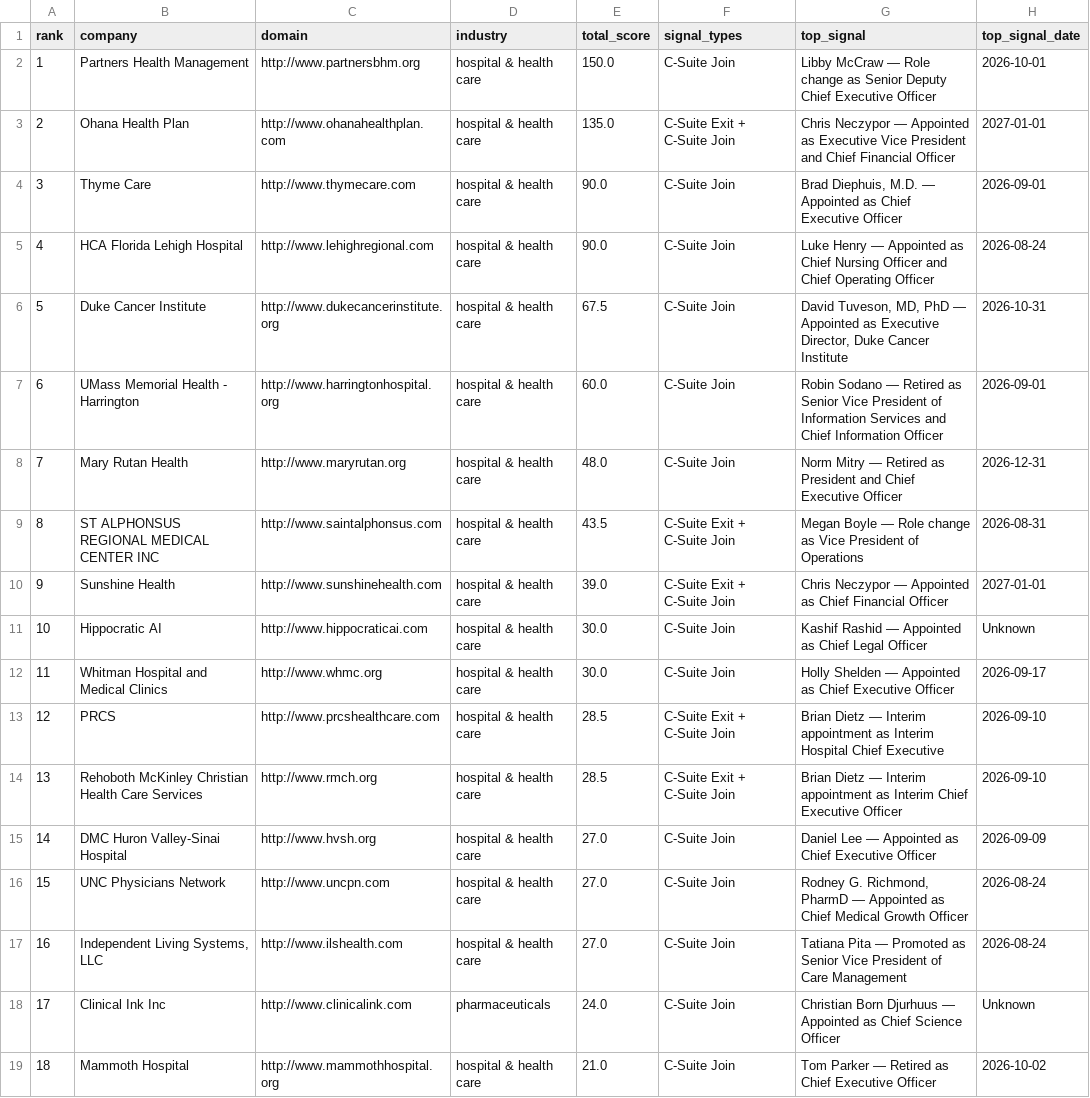
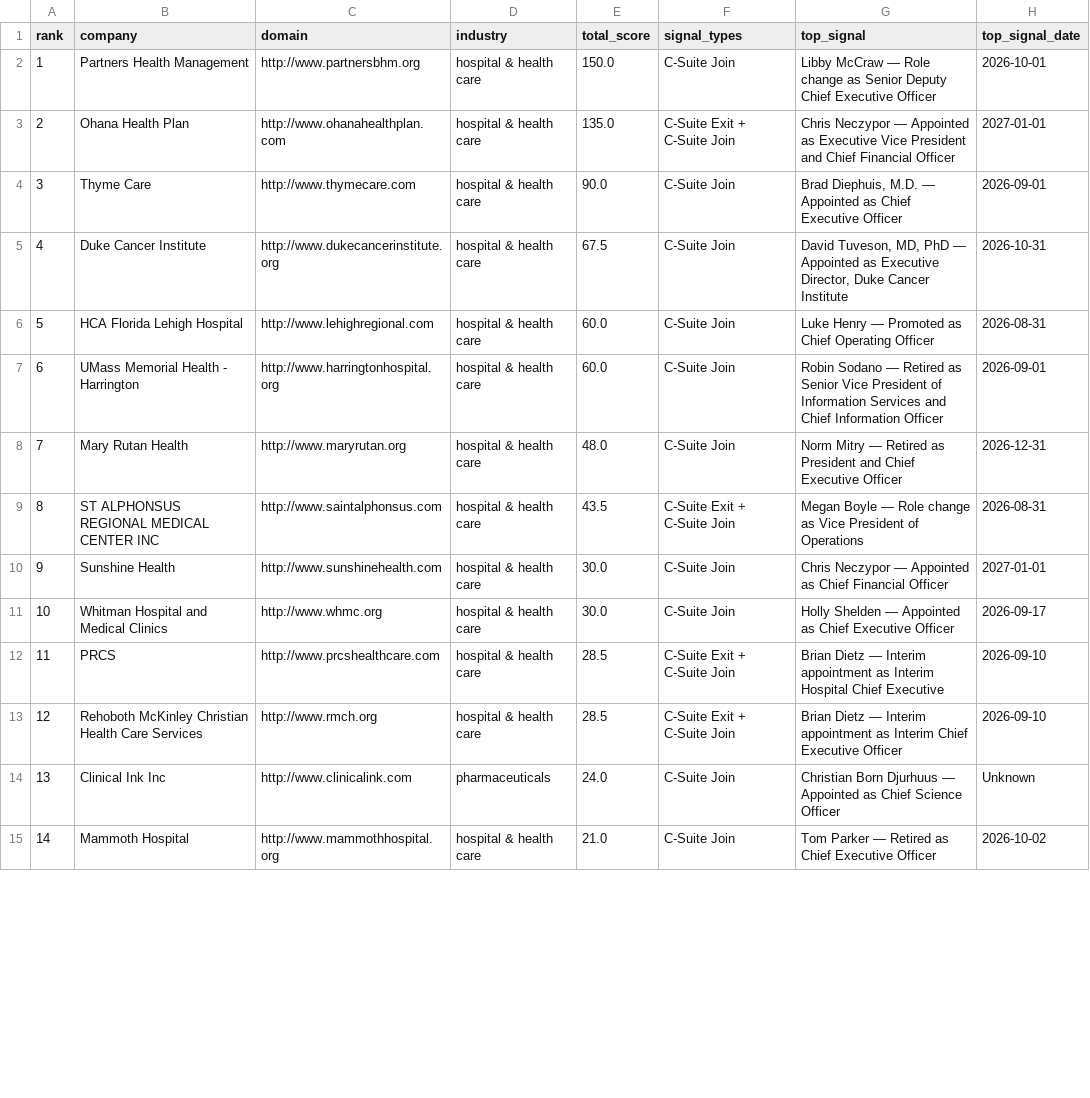
Before and after one commit to Krishna-1812/new-agentic-platform, a CSV file: reports/opportunities_healthcare.csv, drawn as a sheet; only a part is shown; removed rows and columns are numbered as before the commit, all else as after; the diff covers the shown part only; the diff names each change by its address in the sheet, - before the commit and + after, or states it on an @@ line.

```diff
--- a/reports/opportunities_healthcare.csv
+++ b/reports/opportunities_healthcare.csv
-row 5: 4 | HCA Florida Lehigh Hospital | http://www.lehighregional.com | hospital & health care | 90.0 | C-Suite Join | Luke Henry — Appointed as Chief Nursing Officer and Chief Operating Officer | 2026-08-24
@@ column A (rank) renumbered from row 5 down @@
+row 6: 5 | HCA Florida Lehigh Hospital | http://www.lehighregional.com | hospital & health care | 60.0 | C-Suite Join | Luke Henry — Promoted as Chief Operating Officer | 2026-08-31
-E10 (total_score): 39.0
+E10 (total_score): 30.0
-F10 (signal_types): C-Suite Exit + C-Suite Join
+F10 (signal_types): C-Suite Join
-row 11: 10 | Hippocratic AI | http://www.hippocraticai.com | hospital & health care | 30.0 | C-Suite Join | Kashif Rashid — Appointed as Chief Legal Officer | Unknown
-row 15: 14 | DMC Huron Valley-Sinai Hospital | http://www.hvsh.org | hospital & health care | 27.0 | C-Suite Join | Daniel Lee — Appointed as Chief Executive Officer | 2026-09-09
-row 16: 15 | UNC Physicians Network | http://www.uncpn.com | hospital & health care | 27.0 | C-Suite Join | Rodney G. Richmond, PharmD — Appointed as Chief Medical Growth Officer | 2026-08-24
-row 17: 16 | Independent Living Systems, LLC | http://www.ilshealth.com | hospital & health care | 27.0 | C-Suite Join | Tatiana Pita — Promoted as Senior Vice President of Care Management | 2026-08-24
```
Also changed, not shown: 5 added rows, 3 removed rows and 10 edited cells elsewhere in this file, 3 other files.
